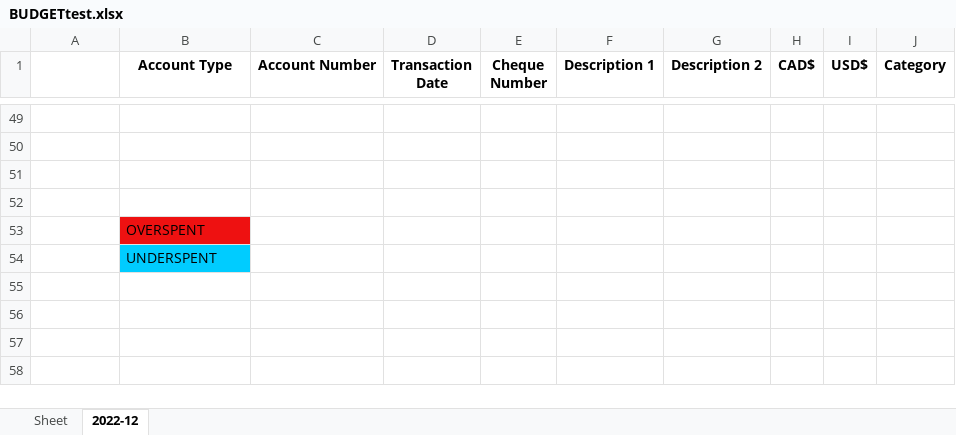
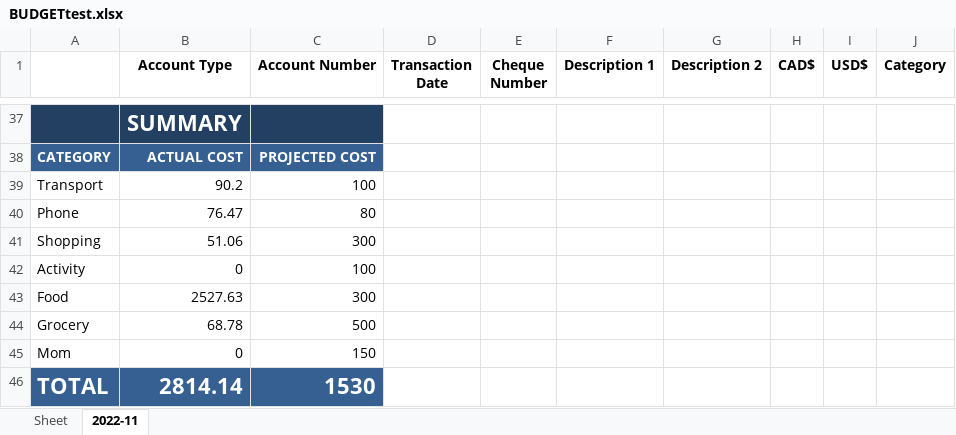
Before and after one commit to khoatrinh95/BudgetProgram, an Excel workbook: output/BUDGETtest.xlsx, sheet 2022-11, drawn as a sheet; only a part is shown, gaps mark what is left out; values as stored, in another font and other column widths than the file's, no borders; conditional formats not drawn; removed rows and columns are numbered as before the commit, all else as after; the diff covers the shown part only; the diff names each change by its address in the sheet, - before the commit and + after, or states it on an @@ line.

Commit message:
Modified Summary table format

```diff
--- a/output/BUDGETtest.xlsx (sheet 2022-11)
+++ b/output/BUDGETtest.xlsx (sheet 2022-11)
-sheet tab: 2022-12
+sheet tab: 2022-11
-A37:C37 fill: none
+A37:C37 fill: #234062
-B37 (Account Type): (empty)
+B37 (Account Type): SUMMARY
-row 38: (empty)
+row 38: CATEGORY | ACTUAL COST | PROJECTED COST
-A38:C38 fill: none
+A38:C38 fill: #366092
-row 39: (empty)
+row 39: Transport | 90.2 | 100
-row 40: (empty)
+row 40: Phone | 76.47 | 80
-row 53:  | OVERSPENT
-row 54:  | UNDERSPENT
+row 41: Shopping | 51.06 | 300
+row 42: Activity | 0 | 100
+row 43: Food | 2527.63 | 300
+row 44: Grocery | 68.78 | 500
+row 45: Mom | 0 | 150
+row 46: TOTAL | 2814.14 | 1530
```
Also changed, not shown: 20 added rows, 32 removed rows and 47 edited cells elsewhere in this sheet, 6 other files.
